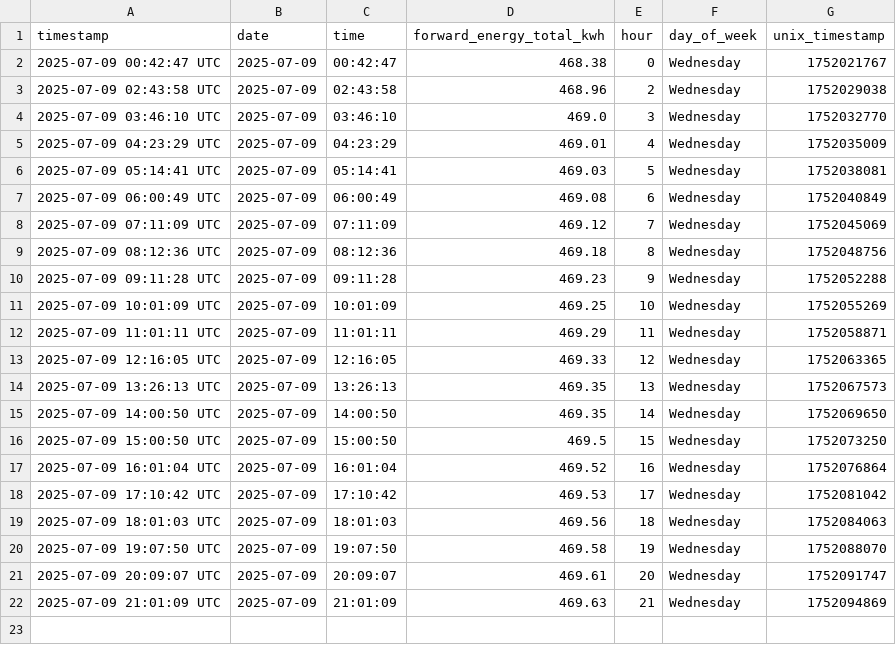
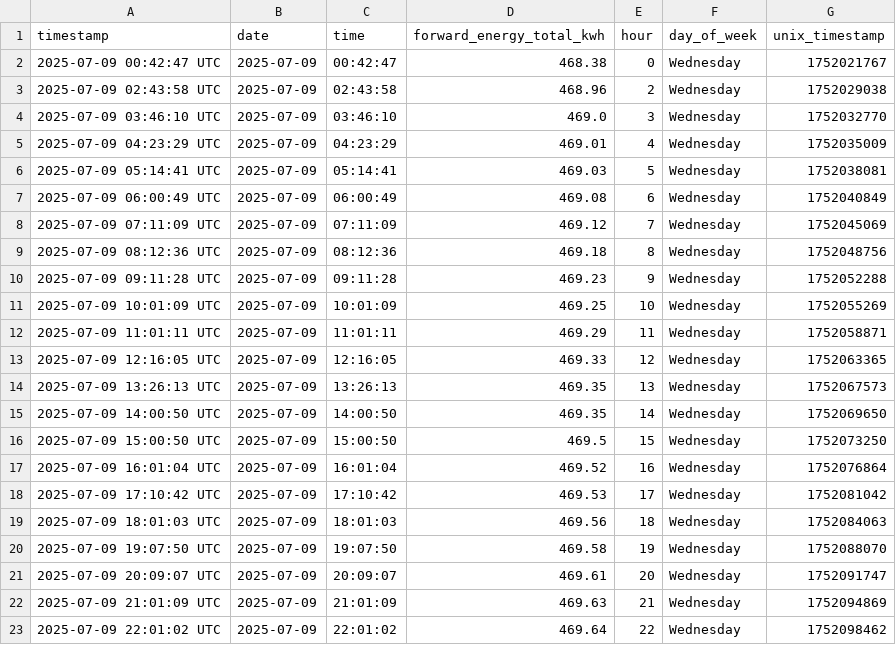
Before and after one commit to Youssef2id/tuya_energy_logger, a CSV file: data/daily/energy_2025-07-09.csv, drawn as a sheet; the diff names each change by its address in the sheet, - before the commit and + after, or states it on an @@ line.

```diff
--- a/data/daily/energy_2025-07-09.csv
+++ b/data/daily/energy_2025-07-09.csv
+row 23: 2025-07-09 22:01:02 UTC | 2025-07-09 | 22:01:02 | 469.64 | 22 | Wednesday | 1752098462
```
Also changed, not shown: data/monthly/energy_summary_2025-07.csv, 4 other files.
